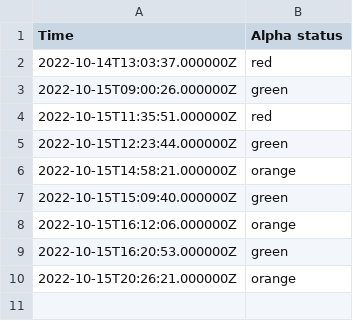
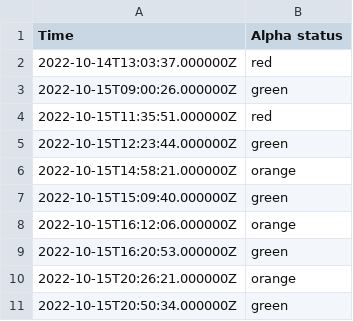
Before and after one commit to EwoutH/jotihunt-2022, a CSV file: status/Alpha_data.csv, drawn as a sheet; the diff names each change by its address in the sheet, - before the commit and + after, or states it on an @@ line.

```diff
--- a/status/Alpha_data.csv
+++ b/status/Alpha_data.csv
+row 11: 2022-10-15T20:50:34.000000Z | green
```
Also changed, not shown: 1 other file.
